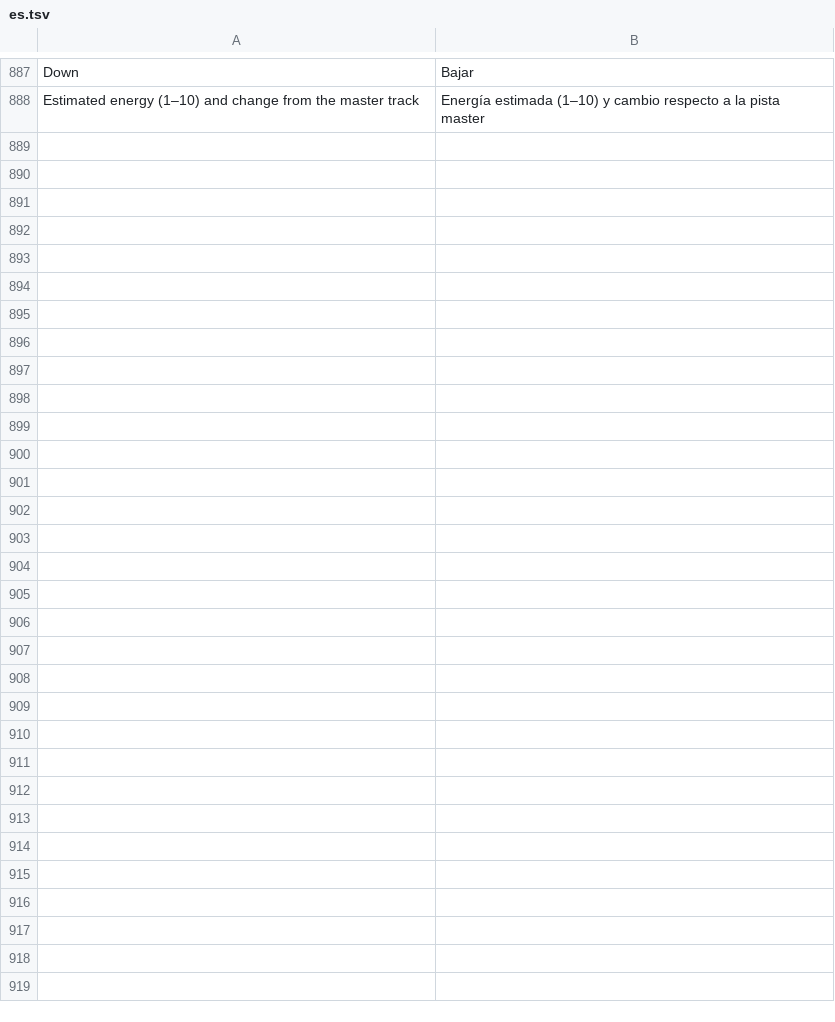
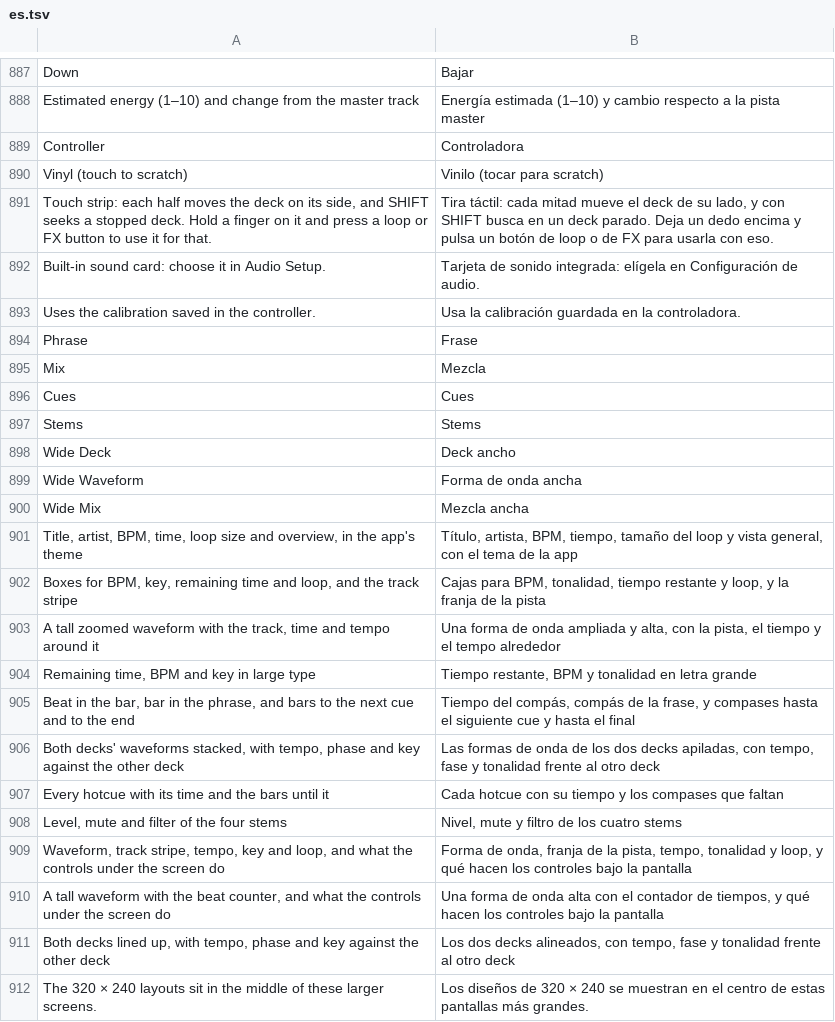
Before and after one commit to suitux/Backspn, a TSV file: crates/app/lang/es.tsv, drawn as a sheet; only a part is shown, gaps mark what is left out; the diff names each change by its address in the sheet, - before the commit and + after, or states it on an @@ line.

Commit message:
Add S8, S5 and D2 drivers, per-controller settings pages and new screen layouts
- Native drivers for the Kontrol S8, S5 and D2: touch strips per side,
  endless knobs, latched switches and 480x272 screens
- Generic screen panels (size, format, interface) instead of the fixed
  S4 MK3 panel; the S4 MK3 output is unchanged
- Preferences: one page per native controller, showing only the sections
  its hardware has (jog, tempo fader, platter, touch strip, sound card,
  calibration, screens); calibration targets that model
- Screen layouts: Wide Deck, Wide Waveform and Wide Mix for 480x272
  panels; Phrase, Mix, Cues and Stems for 320x240; picker in rows of three
- README and site: 14 native drivers, 50 controllers

```diff
--- a/crates/app/lang/es.tsv
+++ b/crates/app/lang/es.tsv
+row 889: Controller | Controladora
+row 890: Vinyl (touch to scratch) | Vinilo (tocar para scratch)
+row 891: Touch strip: each half moves the deck on its side, and SHIFT seeks a stopped deck. Hold a finger on it and press a loop or FX button to use it for that. | Tira táctil: cada mitad mueve el deck de su lado, y con SHIFT busca en un deck parado. Deja un dedo encima y pulsa un botón de loop o de FX para usarla con eso.
+row 892: Built-in sound card: choose it in Audio Setup. | Tarjeta de sonido integrada: elígela en Configuración de audio.
+row 893: Uses the calibration saved in the controller. | Usa la calibración guardada en la controladora.
+row 894: Phrase | Frase
+row 895: Mix | Mezcla
+row 896: Cues | Cues
+row 897: Stems | Stems
+row 898: Wide Deck | Deck ancho
+row 899: Wide Waveform | Forma de onda ancha
+row 900: Wide Mix | Mezcla ancha
+row 901: Title, artist, BPM, time, loop size and overview, in the app's theme | Título, artista, BPM, tiempo, tamaño del loop y vista general, con el tema de la app
+row 902: Boxes for BPM, key, remaining time and loop, and the track stripe | Cajas para BPM, tonalidad, tiempo restante y loop, y la franja de la pista
+row 903: A tall zoomed waveform with the track, time and tempo around it | Una forma de onda ampliada y alta, con la pista, el tiempo y el tempo alrededor
+row 904: Remaining time, BPM and key in large type | Tiempo restante, BPM y tonalidad en letra grande
+row 905: Beat in the bar, bar in the phrase, and bars to the next cue and to the end | Tiempo del compás, compás de la frase, y compases hasta el siguiente cue y hasta el final
+row 906: Both decks' waveforms stacked, with tempo, phase and key against the other deck | Las formas de onda de los dos decks apiladas, con tempo, fase y tonalidad frente al otro deck
+row 907: Every hotcue with its time and the bars until it | Cada hotcue con su tiempo y los compases que faltan
+row 908: Level, mute and filter of the four stems | Nivel, mute y filtro de los cuatro stems
+row 909: Waveform, track stripe, tempo, key and loop, and what the controls under the screen do | Forma de onda, franja de la pista, tempo, tonalidad y loop, y qué hacen los controles bajo la pantalla
+row 910: A tall waveform with the beat counter, and what the controls under the screen do | Una forma de onda alta con el contador de tiempos, y qué hacen los controles bajo la pantalla
+row 911: Both decks lined up, with tempo, phase and key against the other deck | Los dos decks alineados, con tempo, fase y tonalidad frente al otro deck
+row 912: The 320 × 240 layouts sit in the middle of these larger screens. | Los diseños de 320 × 240 se muestran en el centro de estas pantallas más grandes.
```
Also changed, not shown: 36 other files.
